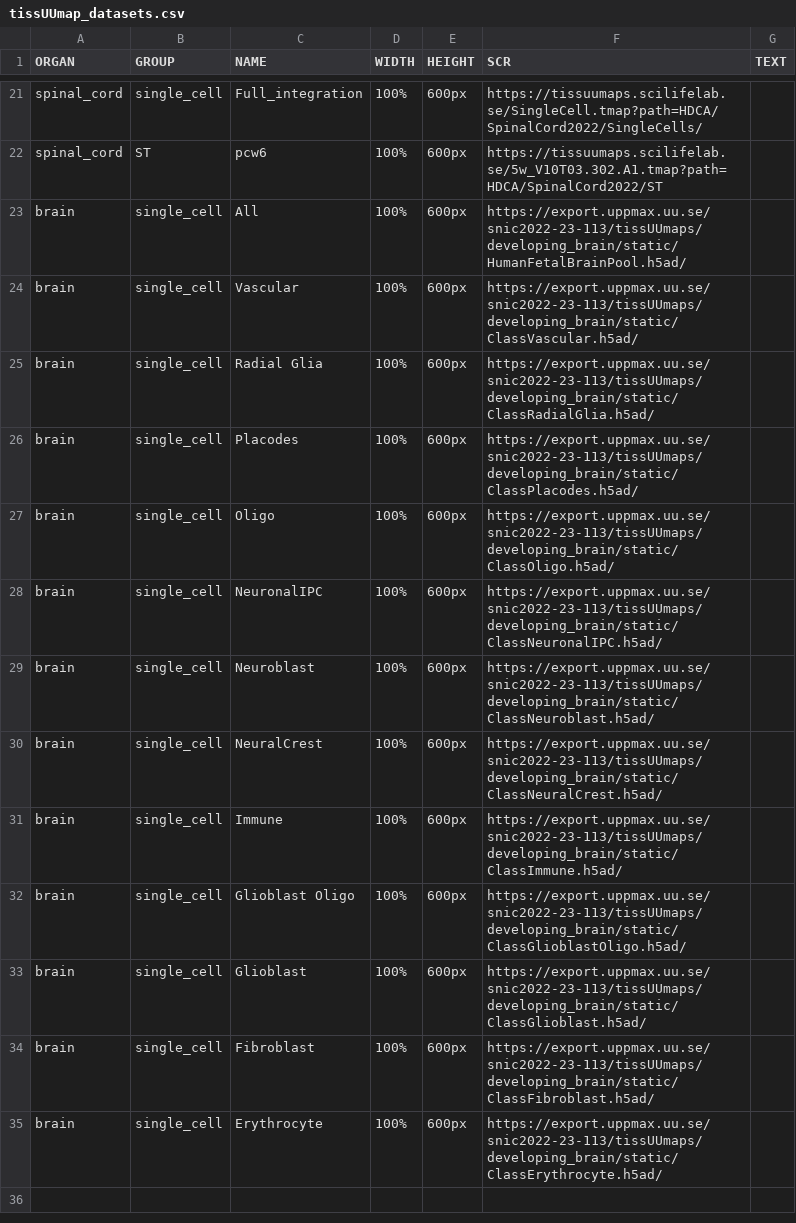
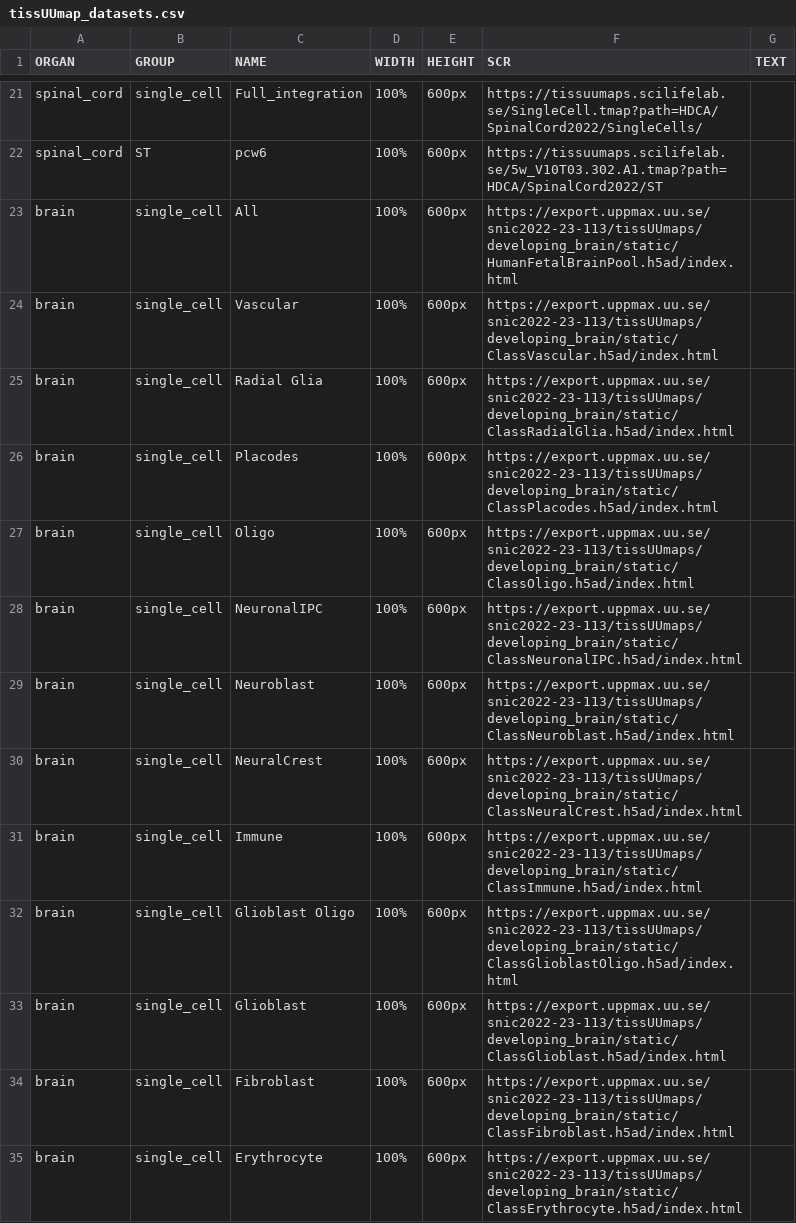
Before and after one commit to HDCASweden/HDCA_database, a CSV file: compiled/tissuumaps/tissUUmap_datasets.csv, drawn as a sheet; only a part is shown, gaps mark what is left out.

Commit message:
adds the brain dataset

```diff
--- a/compiled/tissuumaps/tissUUmap_datasets.csv
+++ b/compiled/tissuumaps/tissUUmap_datasets.csv
@@ -22,14 +22,14 @@ spinal_cord,single_cell,Full_integration,100%,600px,https://tissuumaps.scilifela
 spinal_cord,ST,pcw6,100%,600px,https://tissuumaps.scilifelab.se/5w_V10T03.302.A1.tmap?path=HDCA/SpinalCord2022/ST,
-brain,single_cell,All,100%,600px,https://export.uppmax.uu.se/snic2022-23-113/tissUUmaps/developing_brain/static/HumanFetalBrainPool.h5ad/,
-brain,single_cell,Vascular,100%,600px,https://export.uppmax.uu.se/snic2022-23-113/tissUUmaps/developing_brain/static/ClassVascular.h5ad/,
-brain,single_cell,Radial Glia,100%,600px,https://export.uppmax.uu.se/snic2022-23-113/tissUUmaps/developing_brain/static/ClassRadialGlia.h5ad/,
-brain,single_cell,Placodes,100%,600px,https://export.uppmax.uu.se/snic2022-23-113/tissUUmaps/developing_brain/static/ClassPlacodes.h5ad/,
-brain,single_cell,Oligo,100%,600px,https://export.uppmax.uu.se/snic2022-23-113/tissUUmaps/developing_brain/static/ClassOligo.h5ad/,
-brain,single_cell,NeuronalIPC,100%,600px,https://export.uppmax.uu.se/snic2022-23-113/tissUUmaps/developing_brain/static/ClassNeuronalIPC.h5ad/,
-brain,single_cell,Neuroblast,100%,600px,https://export.uppmax.uu.se/snic2022-23-113/tissUUmaps/developing_brain/static/ClassNeuroblast.h5ad/,
-brain,single_cell,NeuralCrest,100%,600px,https://export.uppmax.uu.se/snic2022-23-113/tissUUmaps/developing_brain/static/ClassNeuralCrest.h5ad/,
-brain,single_cell,Immune,100%,600px,https://export.uppmax.uu.se/snic2022-23-113/tissUUmaps/developing_brain/static/ClassImmune.h5ad/,
-brain,single_cell,Glioblast Oligo,100%,600px,https://export.uppmax.uu.se/snic2022-23-113/tissUUmaps/developing_brain/static/ClassGlioblastOligo.h5ad/,
-brain,single_cell,Glioblast,100%,600px,https://export.uppmax.uu.se/snic2022-23-113/tissUUmaps/developing_brain/static/ClassGlioblast.h5ad/,
-brain,single_cell,Fibroblast,100%,600px,https://export.uppmax.uu.se/snic2022-23-113/tissUUmaps/developing_brain/static/ClassFibroblast.h5ad/,
-brain,single_cell,Erythrocyte,100%,600px,https://export.uppmax.uu.se/snic2022-23-113/tissUUmaps/developing_brain/static/ClassErythrocyte.h5ad/,
+brain,single_cell,All,100%,600px,https://export.uppmax.uu.se/snic2022-23-113/tissUUmaps/developing_brain/static/HumanFetalBrainPool.h5ad/index.html,
+brain,single_cell,Vascular,100%,600px,https://export.uppmax.uu.se/snic2022-23-113/tissUUmaps/developing_brain/static/ClassVascular.h5ad/index.html,
+brain,single_cell,Radial Glia,100%,600px,https://export.uppmax.uu.se/snic2022-23-113/tissUUmaps/developing_brain/static/ClassRadialGlia.h5ad/index.html,
+brain,single_cell,Placodes,100%,600px,https://export.uppmax.uu.se/snic2022-23-113/tissUUmaps/developing_brain/static/ClassPlacodes.h5ad/index.html,
+brain,single_cell,Oligo,100%,600px,https://export.uppmax.uu.se/snic2022-23-113/tissUUmaps/developing_brain/static/ClassOligo.h5ad/index.html,
+brain,single_cell,NeuronalIPC,100%,600px,https://export.uppmax.uu.se/snic2022-23-113/tissUUmaps/developing_brain/static/ClassNeuronalIPC.h5ad/index.html,
+brain,single_cell,Neuroblast,100%,600px,https://export.uppmax.uu.se/snic2022-23-113/tissUUmaps/developing_brain/static/ClassNeuroblast.h5ad/index.html,
+brain,single_cell,NeuralCrest,100%,600px,https://export.uppmax.uu.se/snic2022-23-113/tissUUmaps/developing_brain/static/ClassNeuralCrest.h5ad/index.html,
+brain,single_cell,Immune,100%,600px,https://export.uppmax.uu.se/snic2022-23-113/tissUUmaps/developing_brain/static/ClassImmune.h5ad/index.html,
+brain,single_cell,Glioblast Oligo,100%,600px,https://export.uppmax.uu.se/snic2022-23-113/tissUUmaps/developing_brain/static/ClassGlioblastOligo.h5ad/index.html,
+brain,single_cell,Glioblast,100%,600px,https://export.uppmax.uu.se/snic2022-23-113/tissUUmaps/developing_brain/static/ClassGlioblast.h5ad/index.html,
+brain,single_cell,Fibroblast,100%,600px,https://export.uppmax.uu.se/snic2022-23-113/tissUUmaps/developing_brain/static/ClassFibroblast.h5ad/index.html,
+brain,single_cell,Erythrocyte,100%,600px,https://export.uppmax.uu.se/snic2022-23-113/tissUUmaps/developing_brain/static/ClassErythrocyte.h5ad/index.html,
```
